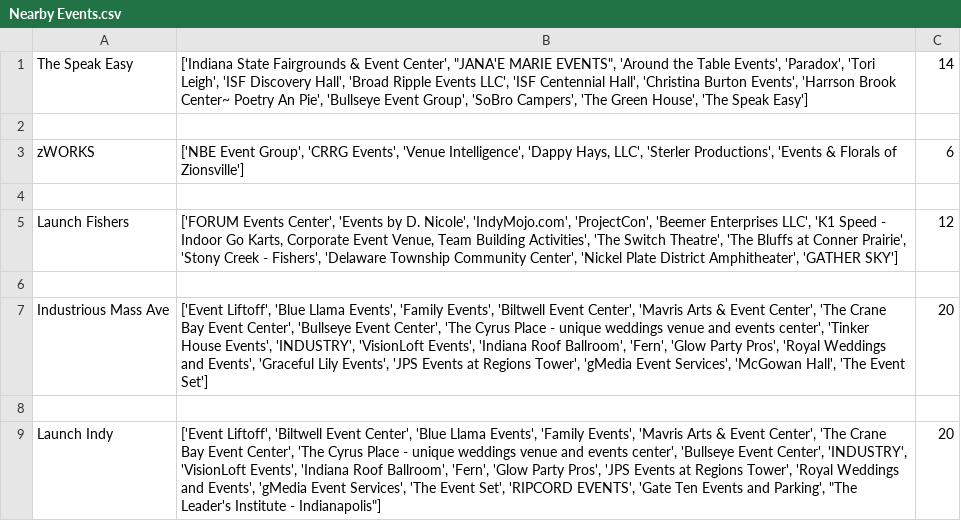
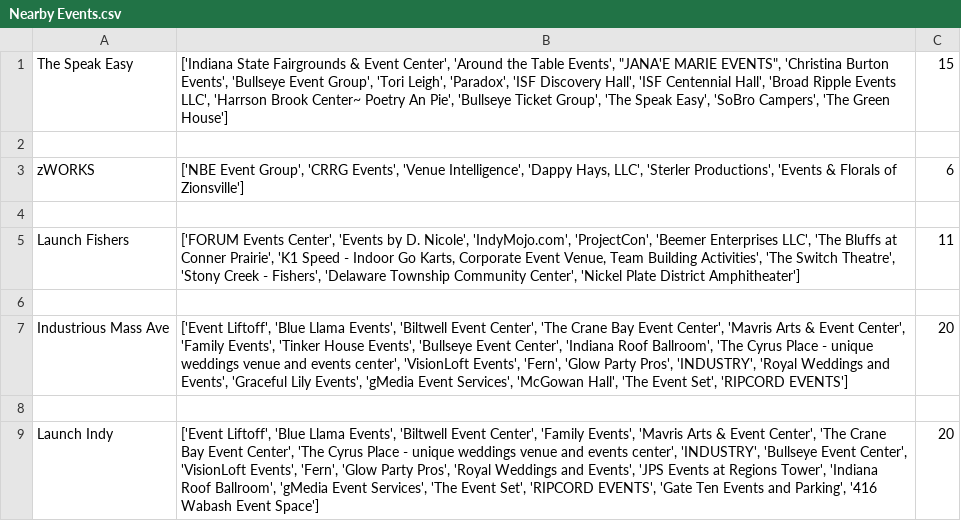
Before and after one commit to ahmed-ghaf-404/XTERN-APPLICATION, a CSV file: Suplemental CSVs/Nearby Events.csv, drawn as a sheet.

```diff
--- a/Suplemental CSVs/Nearby Events.csv
+++ b/Suplemental CSVs/Nearby Events.csv
@@ -1,2 +1,2 @@
-The Speak Easy,"['Indiana State Fairgrounds & Event Center', ""JANA'E MARIE EVENTS"", 'Around the Table Events', 'Paradox', 'Tori Leigh', 'ISF Discovery Hall', 'Broad Ripple Events LLC', 'ISF Centennial Hall', 'Christina Burton Events', 'Harrson Brook Center~ Poetry An Pie', 'Bullseye Event Group', 'SoBro Campers', 'The Green House', 'The Speak Easy']",14
+The Speak Easy,"['Indiana State Fairgrounds & Event Center', 'Around the Table Events', ""JANA'E MARIE EVENTS"", 'Christina Burton Events', 'Bullseye Event Group', 'Tori Leigh', 'Paradox', 'ISF Discovery Hall', 'ISF Centennial Hall', 'Broad Ripple Events LLC', 'Harrson Brook Center~ Poetry An Pie', 'Bullseye Ticket Group', 'The Speak Easy', 'SoBro Campers', 'The Green House']",15
 
@@ -4,6 +4,6 @@ zWORKS,"['NBE Event Group', 'CRRG Events', 'Venue Intelligence', 'Dappy Hays, LL
 
-Launch Fishers,"['FORUM Events Center', 'Events by D. Nicole', 'IndyMojo.com', 'ProjectCon', 'Beemer Enterprises LLC', 'K1 Speed - Indoor Go Karts, Corporate Event Venue, Team Building Activities', 'The Switch Theatre', 'The Bluffs at Conner Prairie', 'Stony Creek - Fishers', 'Delaware Township Community Center', 'Nickel Plate District Amphitheater', 'GATHER SKY']",12
+Launch Fishers,"['FORUM Events Center', 'Events by D. Nicole', 'IndyMojo.com', 'ProjectCon', 'Beemer Enterprises LLC', 'The Bluffs at Conner Prairie', 'K1 Speed - Indoor Go Karts, Corporate Event Venue, Team Building Activities', 'The Switch Theatre', 'Stony Creek - Fishers', 'Delaware Township Community Center', 'Nickel Plate District Amphitheater']",11
 
-Industrious Mass Ave,"['Event Liftoff', 'Blue Llama Events', 'Family Events', 'Biltwell Event Center', 'Mavris Arts & Event Center', 'The Crane Bay Event Center', 'Bullseye Event Center', 'The Cyrus Place - unique weddings venue and events center', 'Tinker House Events', 'INDUSTRY', 'VisionLoft Events', 'Indiana Roof Ballroom', 'Fern', 'Glow Party Pros', 'Royal Weddings and Events', 'Graceful Lily Events', 'JPS Events at Regions Tower', 'gMedia Event Services', 'McGowan Hall', 'The Event Set']",20
+Industrious Mass Ave,"['Event Liftoff', 'Blue Llama Events', 'Biltwell Event Center', 'The Crane Bay Event Center', 'Mavris Arts & Event Center', 'Family Events', 'Tinker House Events', 'Bullseye Event Center', 'Indiana Roof Ballroom', 'The Cyrus Place - unique weddings venue and events center', 'VisionLoft Events', 'Fern', 'Glow Party Pros', 'INDUSTRY', 'Royal Weddings and Events', 'Graceful Lily Events', 'gMedia Event Services', 'McGowan Hall', 'The Event Set', 'RIPCORD EVENTS']",20
 
-Launch Indy,"['Event Liftoff', 'Biltwell Event Center', 'Blue Llama Events', 'Family Events', 'Mavris Arts & Event Center', 'The Crane Bay Event Center', 'The Cyrus Place - unique weddings venue and events center', 'Bullseye Event Center', 'INDUSTRY', 'VisionLoft Events', 'Indiana Roof Ballroom', 'Fern', 'Glow Party Pros', 'JPS Events at Regions Tower', 'Royal Weddings and Events', 'gMedia Event Services', 'The Event Set', 'RIPCORD EVENTS', 'Gate Ten Events and Parking', ""The Leader's Institute - Indianapolis""]",20
+Launch Indy,"['Event Liftoff', 'Blue Llama Events', 'Biltwell Event Center', 'Family Events', 'Mavris Arts & Event Center', 'The Crane Bay Event Center', 'The Cyrus Place - unique weddings venue and events center', 'INDUSTRY', 'Bullseye Event Center', 'VisionLoft Events', 'Fern', 'Glow Party Pros', 'Royal Weddings and Events', 'JPS Events at Regions Tower', 'Indiana Roof Ballroom', 'gMedia Event Services', 'The Event Set', 'RIPCORD EVENTS', 'Gate Ten Events and Parking', '416 Wabash Event Space']",20
```
Also changed, not shown: Dataset/generated_dataset.csv, Suplemental CSVs/Nearby Restaurants.csv.
